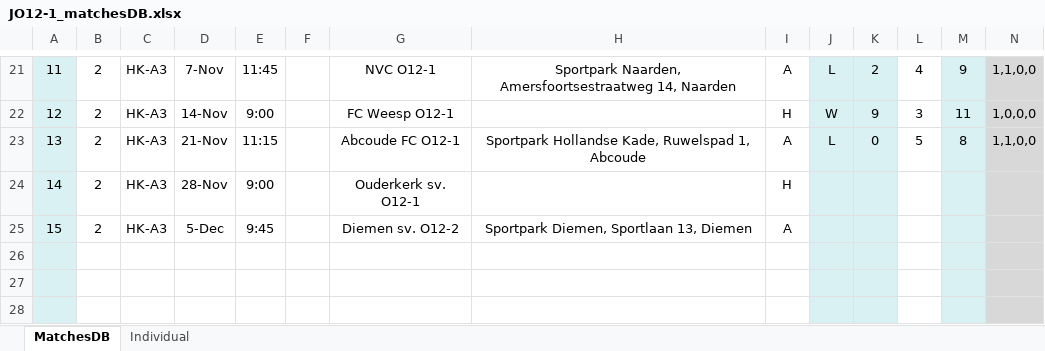
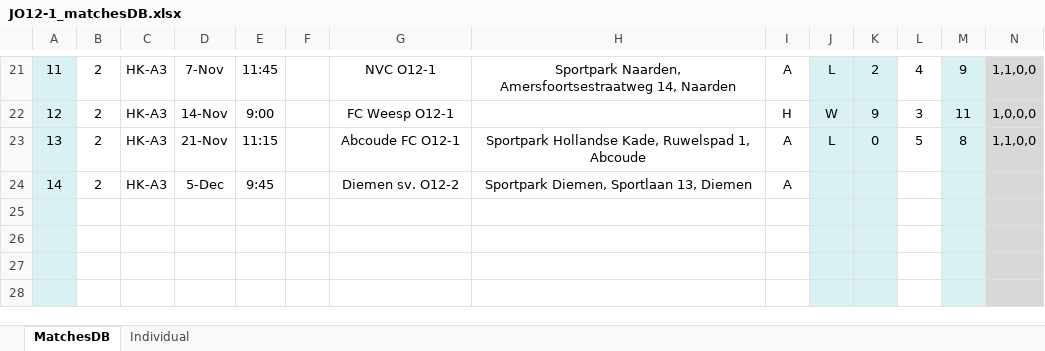
Before and after one commit to sifo-12/rkavic, an Excel workbook: JO12-1/JO12-1_matchesDB.xlsx, sheet MatchesDB, drawn as a sheet; only a part is shown, gaps mark what is left out; the shorter side is filled out with more unchanged rows; values as stored, in another font and other column widths than the file's, no borders; charts and pictures not drawn; removed rows and columns are numbered as before the commit, all else as after; rows hold the shown columns only; the diff names each change by its address in the sheet, - before the commit and + after, or states it on an @@ line.

```diff
--- a/JO12-1/JO12-1_matchesDB.xlsx (sheet MatchesDB)
+++ b/JO12-1/JO12-1_matchesDB.xlsx (sheet MatchesDB)
-row 24: 14 | 2 | HK-A3 | 28-Nov | 9:00 |  | Ouderkerk sv. O12-1 |  | H
@@ column A renumbered in row 24 @@
```
Also changed, not shown: formulas that keep their value, JO12-1/JO12-1_Volunteers.xlsx.
